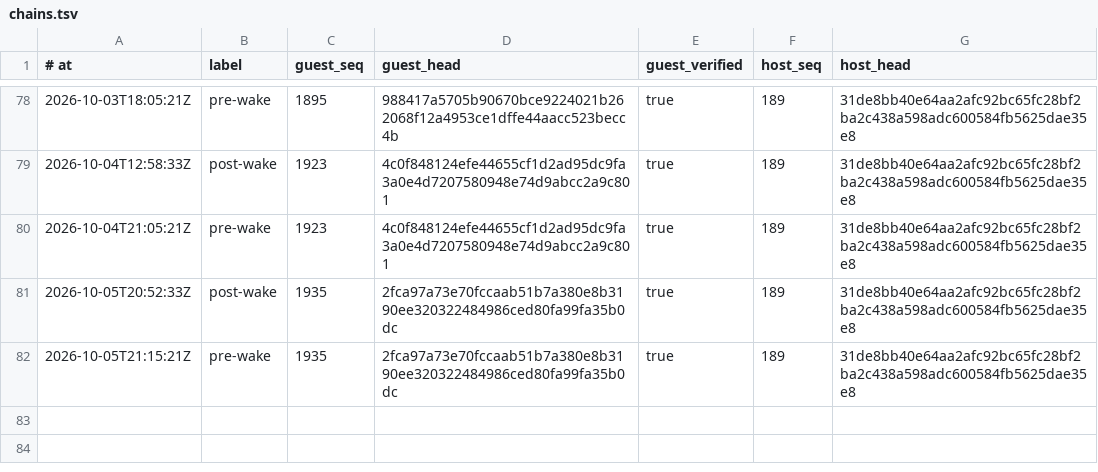
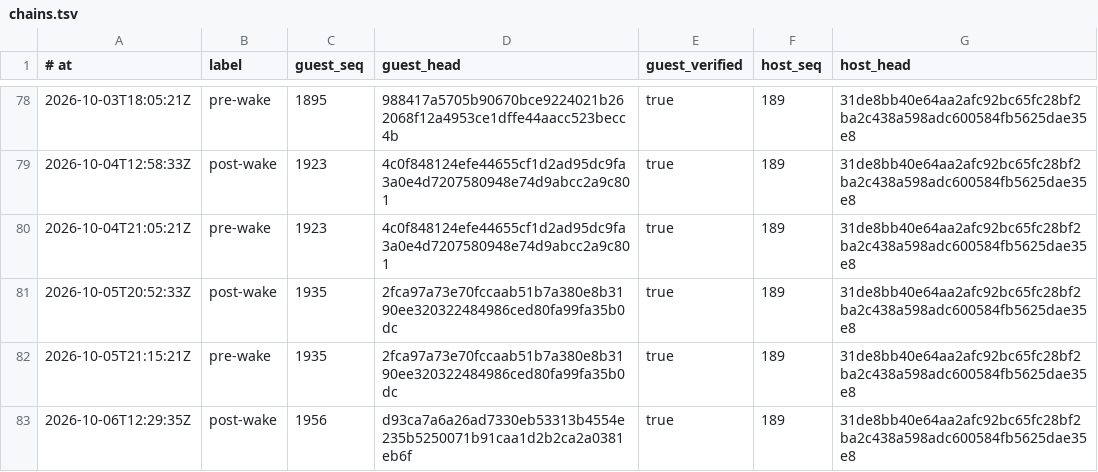
Before and after one commit to RearAdmiralPants/claudebrain-provenance, a TSV file: chains.tsv, drawn as a sheet; only a part is shown, gaps mark what is left out.

```diff
--- a/chains.tsv
+++ b/chains.tsv
@@ -82 +82,2 @@
 2026-10-05T21:15:21Z	pre-wake	1935	2fca97a73e70fccaab51b7a380e8b3190ee320322484986ced80fa99fa35b0dc	true	189	31de8bb40e64aa2afc92bc65fc28bf2ba2c438a598adc600584fb5625dae35e8
+2026-10-06T12:29:35Z	post-wake	1956	d93ca7a6a26ad7330eb53313b4554e235b5250071b91caa1d2b2ca2a0381eb6f	true	189	31de8bb40e64aa2afc92bc65fc28bf2ba2c438a598adc600584fb5625dae35e8
```
Also changed, not shown: awakenings.tsv, corpus.tsv, 3 other files.
